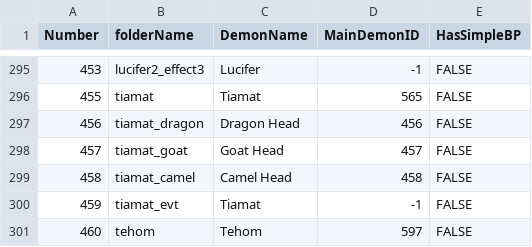
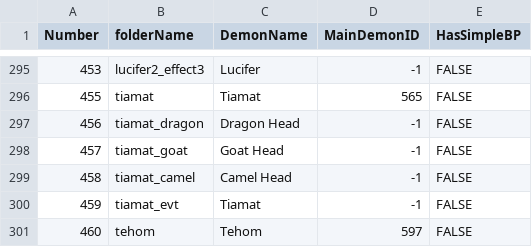
Before and after one commit to Sjerver/smtVV-rando, a CSV file: base/ModelNames.csv, drawn as a sheet; only a part is shown, gaps mark what is left out.

Commit message:
adds model swaps for empyrean story scenes

```diff
--- a/base/ModelNames.csv
+++ b/base/ModelNames.csv
@@ -296,5 +296,5 @@ Number,folderName,DemonName,MainDemonID,HasSimpleBP
 455,tiamat,Tiamat,565,FALSE
-456,tiamat_dragon,Dragon Head,456,FALSE
-457,tiamat_goat,Goat Head,457,FALSE
-458,tiamat_camel,Camel Head,458,FALSE
+456,tiamat_dragon,Dragon Head,-1,FALSE
+457,tiamat_goat,Goat Head,-1,FALSE
+458,tiamat_camel,Camel Head,-1,FALSE
 459,tiamat_evt,Tiamat,-1,FALSE
```
Also changed, not shown: 8 other files.
